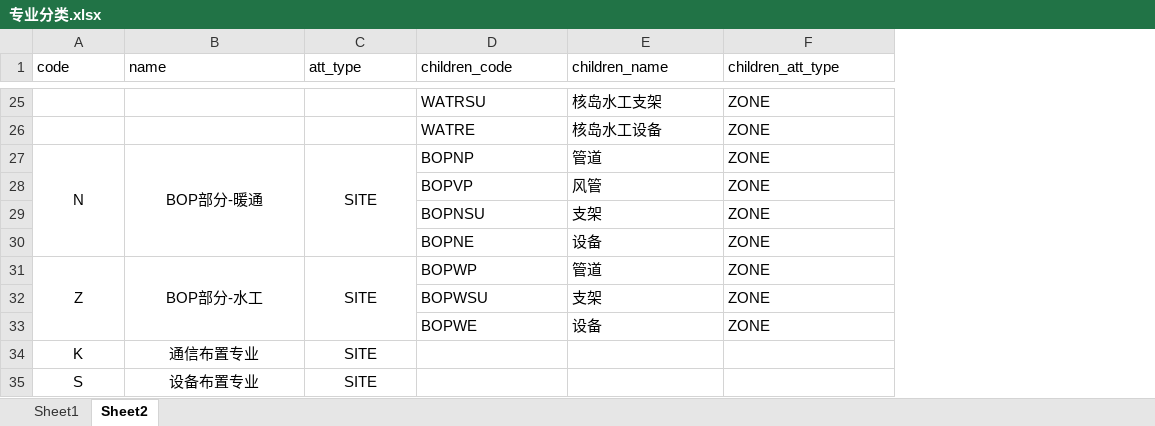
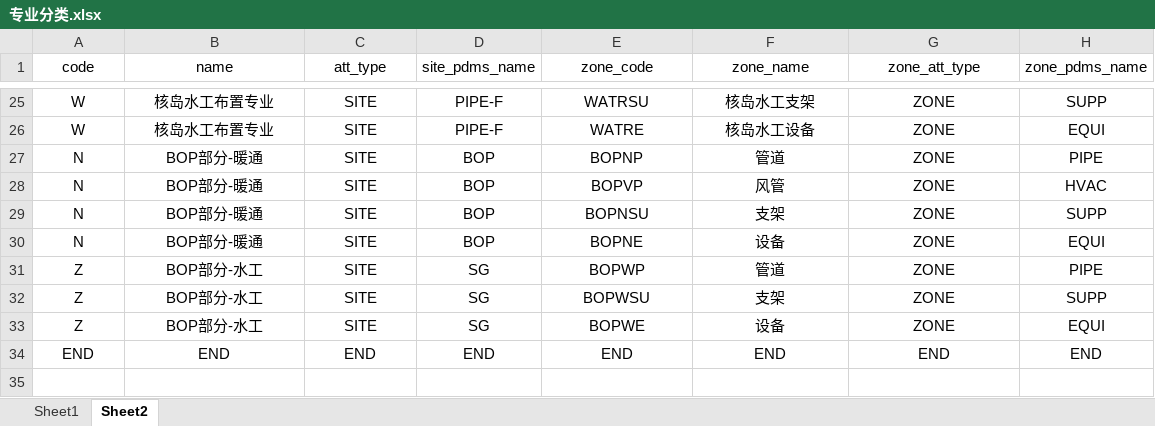
Before and after one commit to happyrust/gen-model, an Excel workbook: resource/专业分类.xlsx, sheet Sheet2, drawn as a sheet; only a part is shown, gaps mark what is left out; values as stored, in another font and other column widths than the file's, no borders; removed rows and columns are numbered as before the commit, all else as after; the diff covers the shown part only; the diff names each change by its address in the sheet, - before the commit and + after, or states it on an @@ line.

```diff
--- a/resource/专业分类.xlsx (sheet Sheet2)
+++ b/resource/专业分类.xlsx (sheet Sheet2)
+column D (site_pdms_name), rows 25-33: PIPE-F | PIPE-F | BOP | BOP | BOP | BOP | SG | SG | SG
+column H (zone_pdms_name), rows 25-33: SUPP | EQUI | PIPE | HVAC | SUPP | EQUI | PIPE | SUPP | EQUI
-A1:C1 alignment: left
+A1:C1 alignment: center
-E1: children_code
+E1: zone_code
-E1:G33 alignment: left
+E1:G33 alignment: center
-F1: children_name
+F1: zone_name
-G1: children_att_type
+G1: zone_att_type
-A25:A26 (code): (empty)
+A25:A26 (code): W
-B25:B26 (name): (empty)
+B25:B26 (name): 核岛水工布置专业
-C25:C26 (att_type): (empty)
+C25:C26 (att_type): SITE
-A27:A30 merged
-B27:B30 merged
-C27:C30 merged
-A28:A30 (code): (empty)
+A28:A30 (code): N
-B28:B30 (name): (empty)
+B28:B30 (name): BOP部分-暖通
-C28:C30 (att_type): (empty)
+C28:C30 (att_type): SITE
-A31:A33 merged
-B31:B33 merged
-C31:C33 merged
-A32:A33 (code): (empty)
+A32:A33 (code): Z
-B32:B33 (name): (empty)
+B32:B33 (name): BOP部分-水工
-C32:C33 (att_type): (empty)
+C32:C33 (att_type): SITE
-row 34: K | 通信布置专业 | SITE
-row 35: S | 设备布置专业 | SITE
+row 34: END | END | END | END | END | END | END | END
```
Also changed, not shown: 54 edited cells, cell formats and merged cells elsewhere in this sheet, 21 other files.
